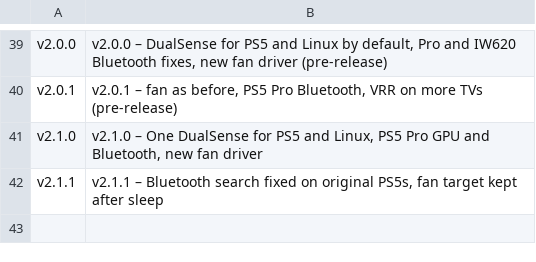
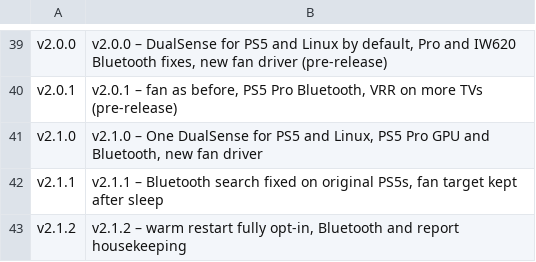
Before and after one commit to VivaLaVent/ps5-bazzite-deck, a TSV file: tools/release-titles.tsv, drawn as a sheet; only a part is shown, gaps mark what is left out.

Commit message:
v2.1.2: warm restart fully opt-in, one connectable mechanism, bt-revive IW620 only, generic Wi-Fi config name, report/perf fixes, README Pro notes

```diff
--- a/tools/release-titles.tsv
+++ b/tools/release-titles.tsv
@@ -42 +42,2 @@ v2.1.0	v2.1.0 – One DualSense for PS5 and Linux, PS5 Pro GPU and Bluetooth, ne
 v2.1.1	v2.1.1 – Bluetooth search fixed on original PS5s, fan target kept after sleep
+v2.1.2	v2.1.2 – warm restart fully opt-in, Bluetooth and report housekeeping
```
Also changed, not shown: 25 other files.
